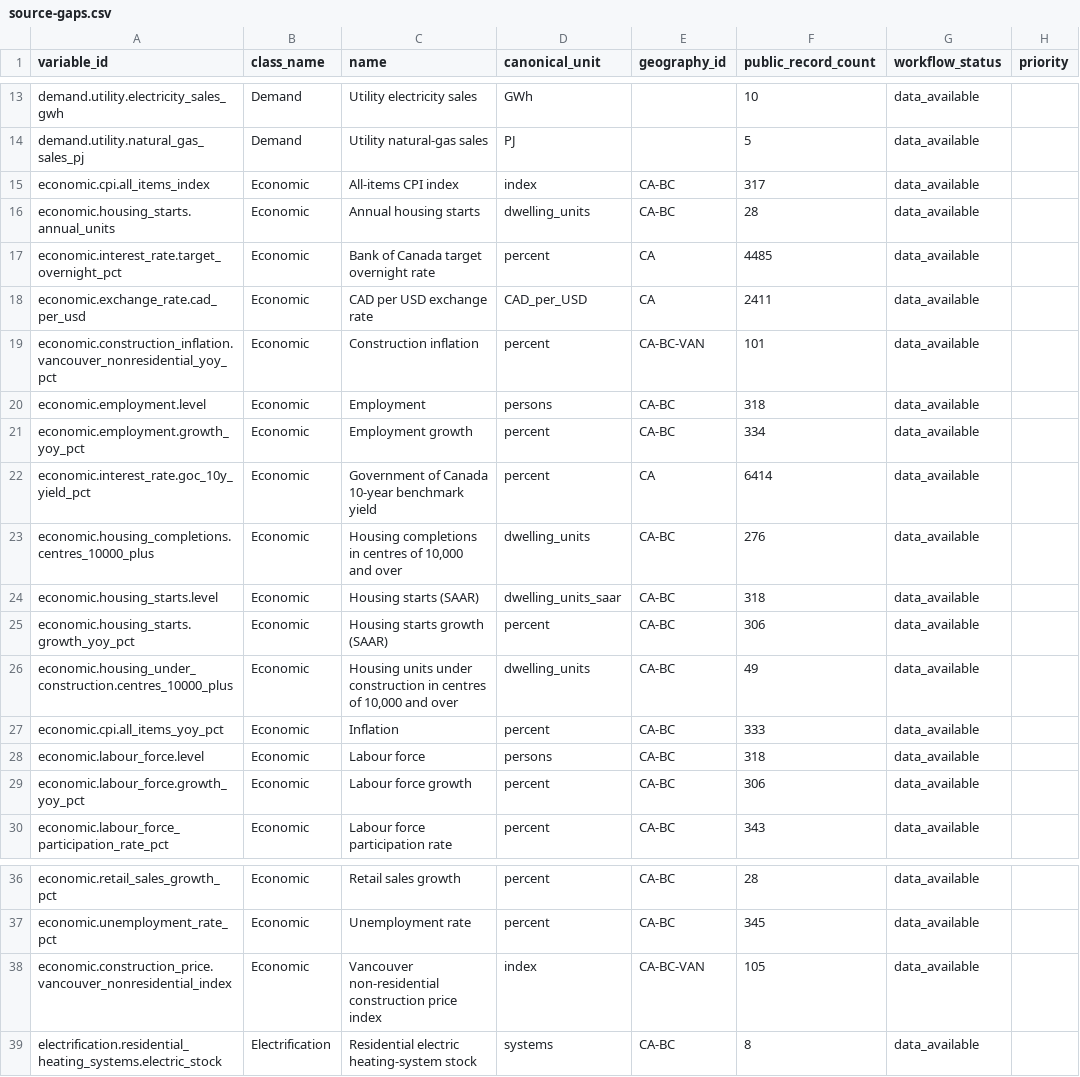
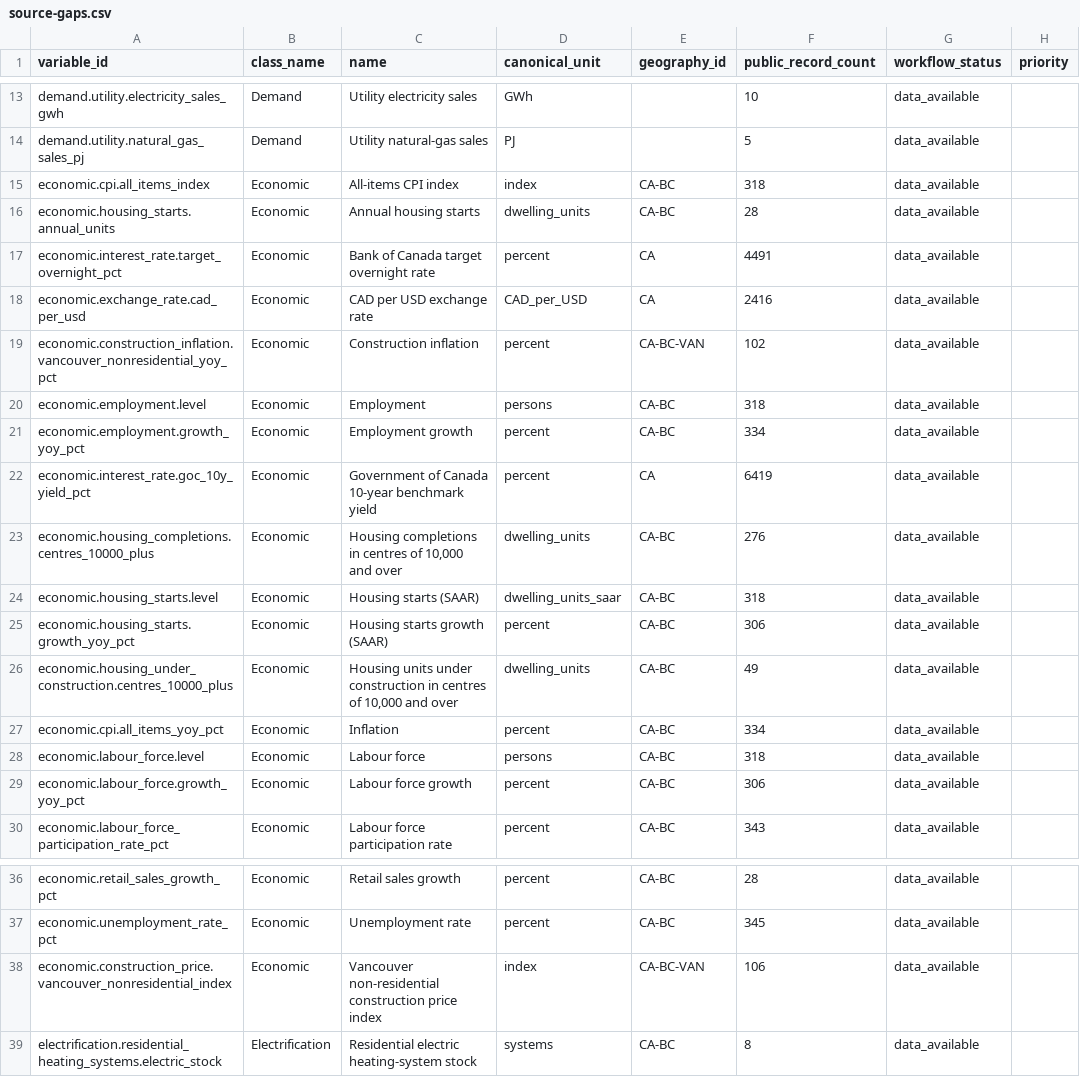
Before and after one commit to dylangclark/PolicyModellingAssumptions, a CSV file: data/export/source-gaps.csv, drawn as a sheet; only a part is shown, gaps mark what is left out; the diff names each change by its address in the sheet, - before the commit and + after, or states it on an @@ line.

```diff
--- a/data/export/source-gaps.csv
+++ b/data/export/source-gaps.csv
-F15 (public_record_count): 317
+F15 (public_record_count): 318
-F17 (public_record_count): 4485
+F17 (public_record_count): 4491
-F18 (public_record_count): 2411
+F18 (public_record_count): 2416
-F19 (public_record_count): 101
+F19 (public_record_count): 102
-F22 (public_record_count): 6414
+F22 (public_record_count): 6419
-F27 (public_record_count): 333
+F27 (public_record_count): 334
-F38 (public_record_count): 105
+F38 (public_record_count): 106
```
Also changed, not shown: data/export/documents.csv, data/export/runs.csv, 15 other files.
